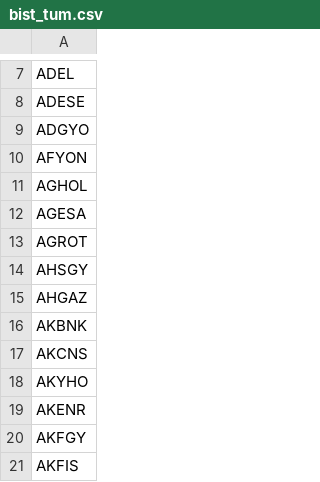
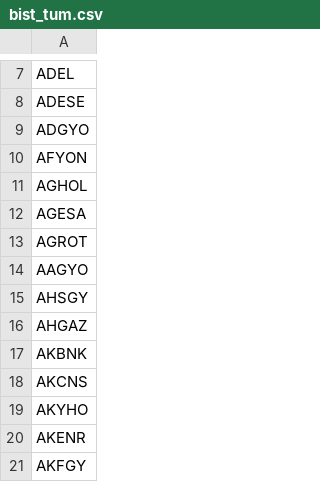
Before and after one commit to ahmetdriveport/temelveri, a CSV file: data/bist_tum.csv, drawn as a sheet; only a part is shown, gaps mark what is left out; the shorter side is filled out with more unchanged rows; the diff names each change by its address in the sheet, - before the commit and + after, or states it on an @@ line.

```diff
--- a/data/bist_tum.csv
+++ b/data/bist_tum.csv
+row 14: AAGYO
```
